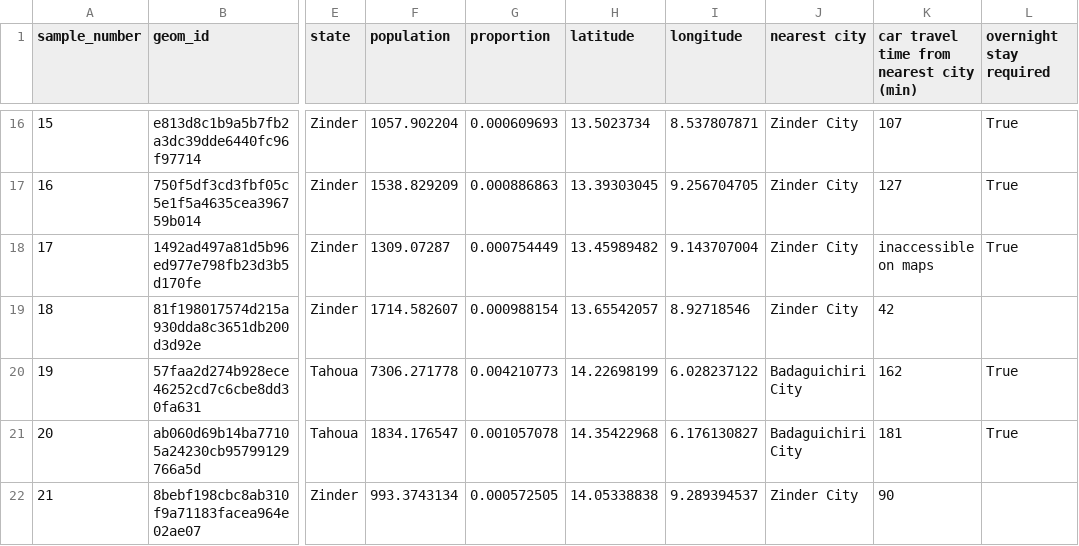
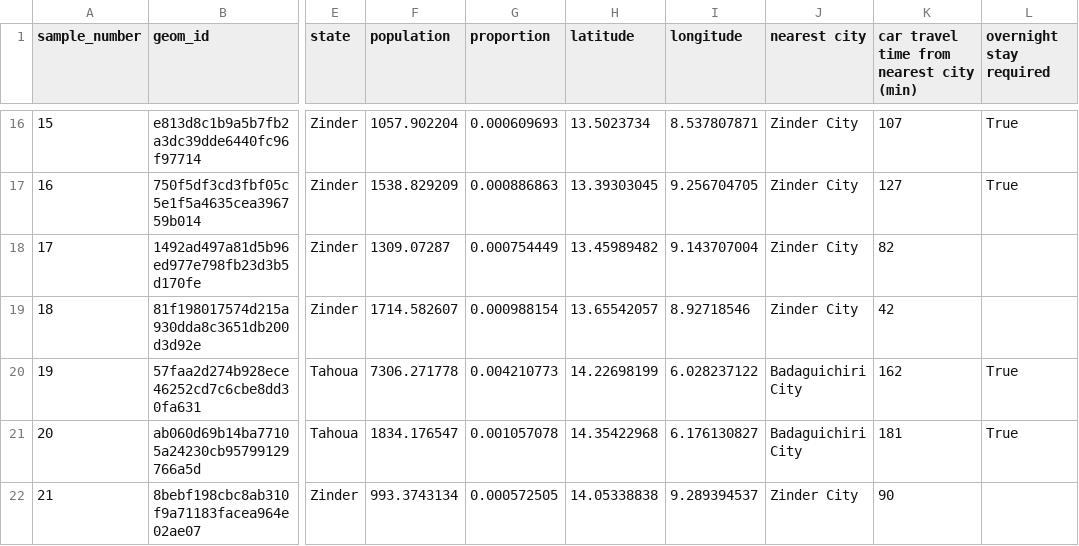
Before and after one commit to KHobbs3/survey_sampling, a CSV file: output/sample/niger/niger_sample_21.csv, drawn as a sheet; only a part is shown, gaps mark what is left out; the diff names each change by its address in the sheet, - before the commit and + after, or states it on an @@ line.

Commit message:
OSM travel times for inaccessible routes

```diff
--- a/output/sample/niger/niger_sample_21.csv
+++ b/output/sample/niger/niger_sample_21.csv
-K18: inaccessible on maps
+K18: 82
-L18 (overnight stay required): True
+L18 (overnight stay required): (empty)
```
